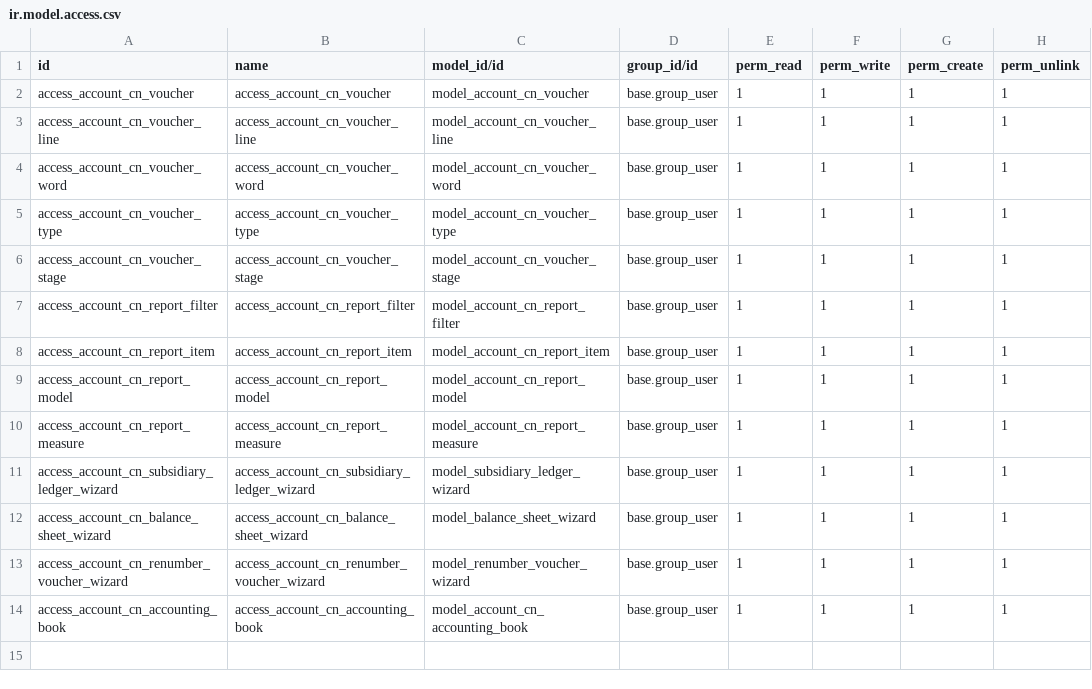
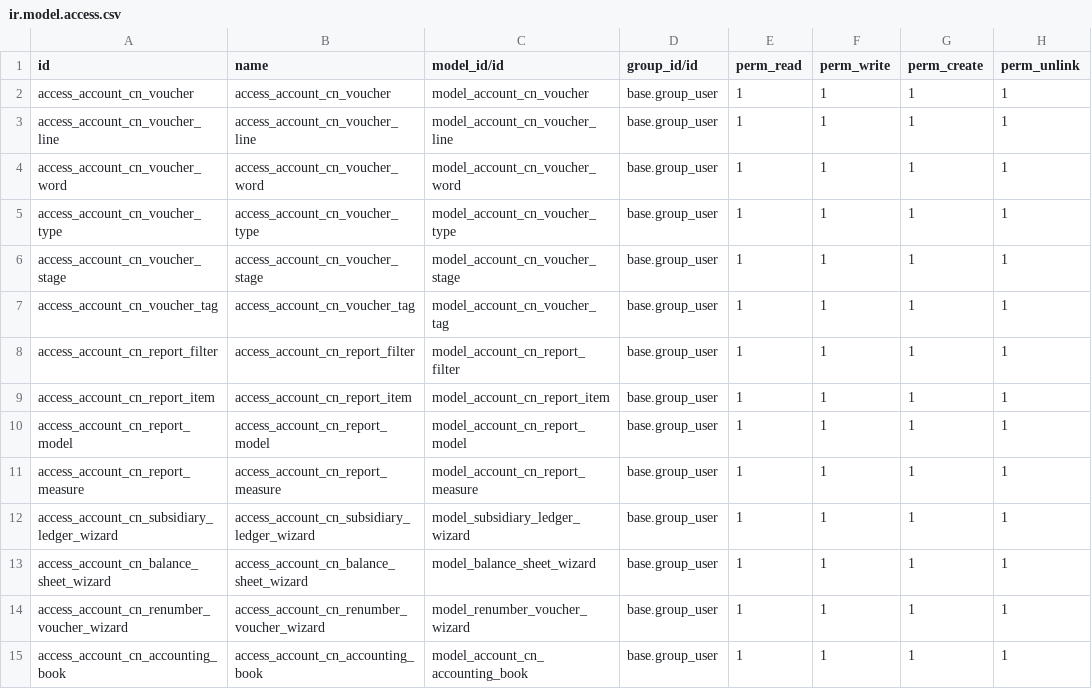
Before and after one commit to caojm/account_cn, a CSV file: security/ir.model.access.csv, drawn as a sheet; the diff names each change by its address in the sheet, - before the commit and + after, or states it on an @@ line.

```diff
--- a/security/ir.model.access.csv
+++ b/security/ir.model.access.csv
+row 7: access_account_cn_voucher_tag | access_account_cn_voucher_tag | model_account_cn_voucher_tag | base.group_user | 1 | 1 | 1 | 1
```
Also changed, not shown: 17 other files.
